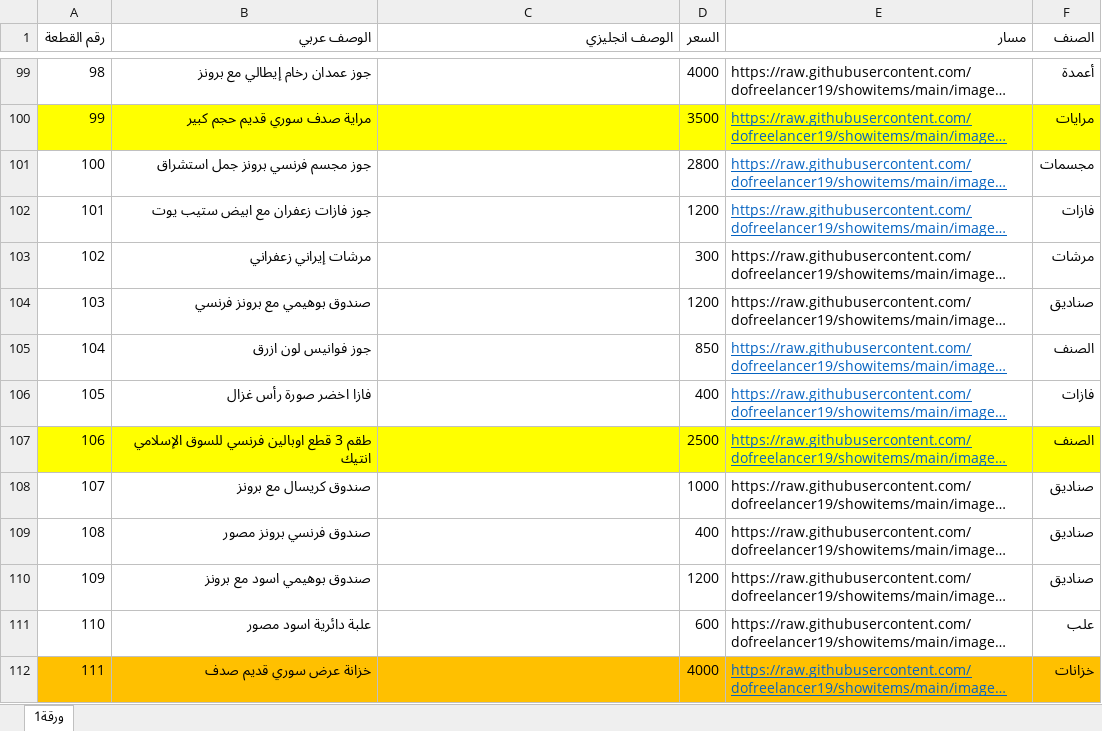
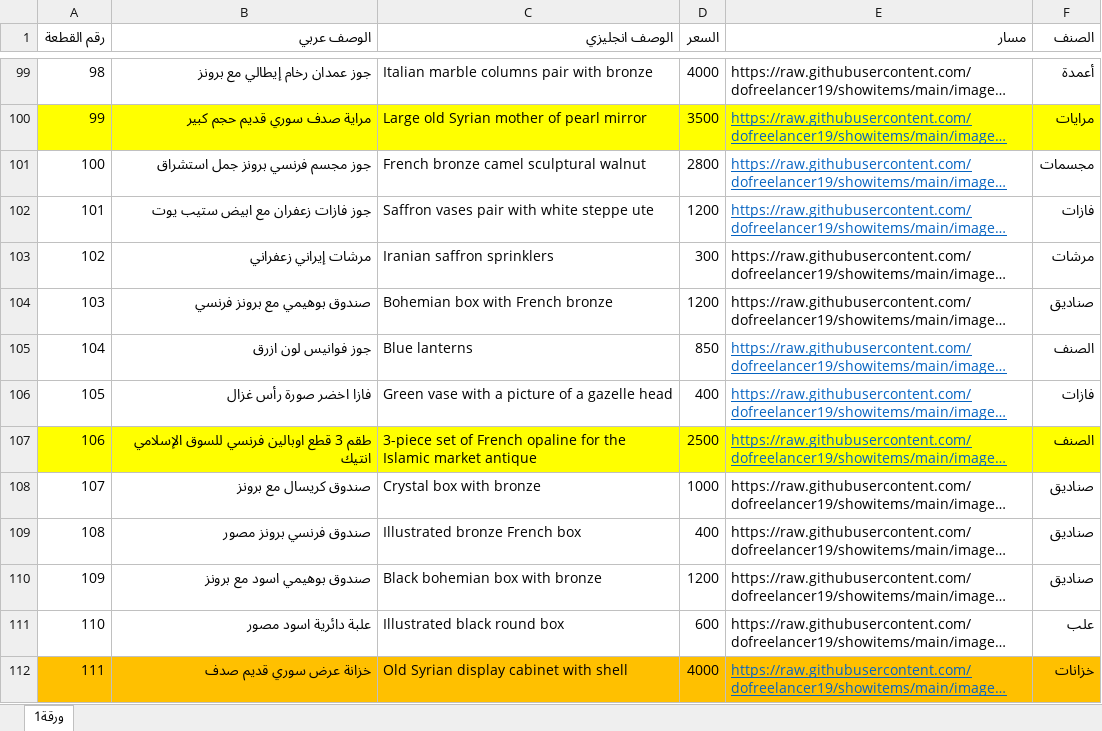
Before and after one commit to dofreelancer19/showitems, an Excel workbook: ARE.xlsx, sheet ورقة1, drawn as a sheet; only a part is shown, gaps mark what is left out; long unchanged cells end in …; values as stored, in another font and other column widths than the file's, no borders; the diff covers the shown part only; the diff names each change by its address in the sheet, - before the commit and + after, or states it on an @@ line.

```diff
--- a/ARE.xlsx (sheet ورقة1)
+++ b/ARE.xlsx (sheet ورقة1)
-C99 (الوصف انجليزي): (empty)
+C99 (الوصف انجليزي): Italian marble columns pair with bronze
-C100 (الوصف انجليزي): (empty)
+C100 (الوصف انجليزي): Large old Syrian mother of pearl mirror
-C101 (الوصف انجليزي): (empty)
+C101 (الوصف انجليزي): French bronze camel sculptural walnut
-C102 (الوصف انجليزي): (empty)
+C102 (الوصف انجليزي): Saffron vases pair with white steppe ute
-C103 (الوصف انجليزي): (empty)
+C103 (الوصف انجليزي): Iranian saffron sprinklers
-C104 (الوصف انجليزي): (empty)
+C104 (الوصف انجليزي): Bohemian box with French bronze
-C105 (الوصف انجليزي): (empty)
+C105 (الوصف انجليزي): Blue lanterns
-C106 (الوصف انجليزي): (empty)
+C106 (الوصف انجليزي): Green vase with a picture of a gazelle head
-C107 (الوصف انجليزي): (empty)
+C107 (الوصف انجليزي): 3-piece set of French opaline for the Islamic market antique
-C108 (الوصف انجليزي): (empty)
+C108 (الوصف انجليزي): Crystal box with bronze
-C109 (الوصف انجليزي): (empty)
+C109 (الوصف انجليزي): Illustrated bronze French box
-C110 (الوصف انجليزي): (empty)
+C110 (الوصف انجليزي): Black bohemian box with bronze
-C111 (الوصف انجليزي): (empty)
+C111 (الوصف انجليزي): Illustrated black round box
-C112 (الوصف انجليزي): (empty)
+C112 (الوصف انجليزي): Old Syrian display cabinet with shell
```
Also changed, not shown: 120 edited cells elsewhere in this sheet.
